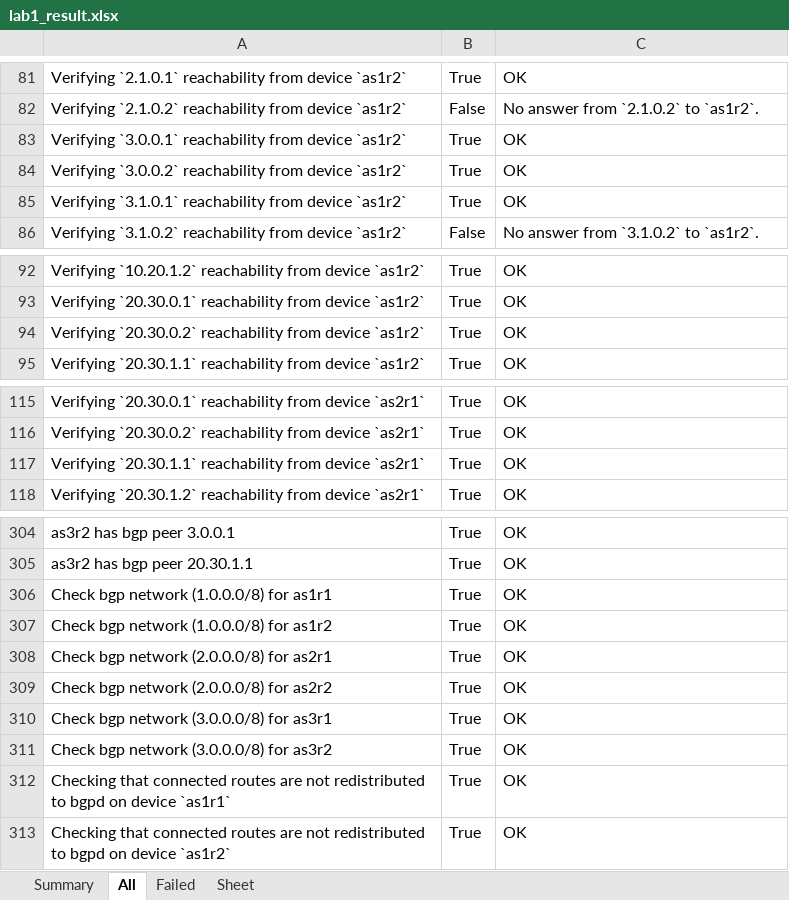
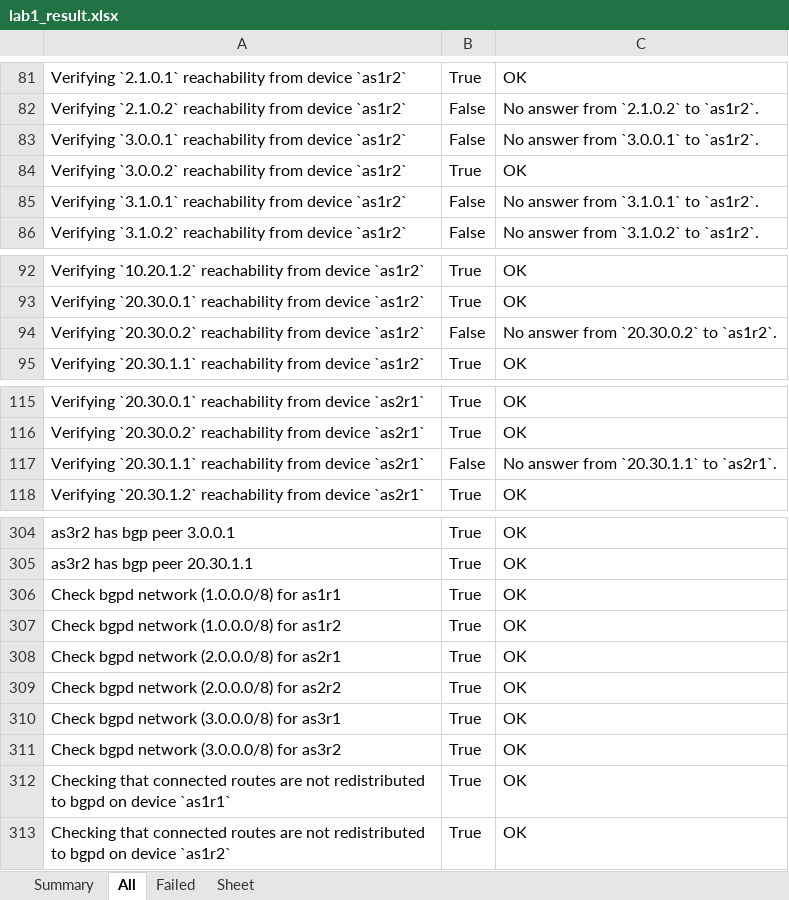
Before and after one commit to KatharaFramework/kathara-lab-checker, an Excel workbook: examples/palabra/lab1/lab1_result.xlsx, sheet All, drawn as a sheet; only a part is shown, gaps mark what is left out; values as stored, in another font and other column widths than the file's, no borders; the diff names each change by its address in the sheet, - before the commit and + after, or states it on an @@ line.

Commit message:
Refactor AnnouncedNetworkCheck

```diff
--- a/examples/palabra/lab1/lab1_result.xlsx (sheet All)
+++ b/examples/palabra/lab1/lab1_result.xlsx (sheet All)
-B83: True
+B83: False
-C83: OK
+C83: No answer from `3.0.0.1` to `as1r2`.
-B85: True
+B85: False
-C85: OK
+C85: No answer from `3.1.0.1` to `as1r2`.
-B94: True
+B94: False
-C94: OK
+C94: No answer from `20.30.0.2` to `as1r2`.
-B117: True
+B117: False
-C117: OK
+C117: No answer from `20.30.1.1` to `as2r1`.
-A306: Check bgp network (1.0.0.0/8) for as1r1
+A306: Check bgpd network (1.0.0.0/8) for as1r1
-A307: Check bgp network (1.0.0.0/8) for as1r2
+A307: Check bgpd network (1.0.0.0/8) for as1r2
-A308: Check bgp network (2.0.0.0/8) for as2r1
+A308: Check bgpd network (2.0.0.0/8) for as2r1
-A309: Check bgp network (2.0.0.0/8) for as2r2
+A309: Check bgpd network (2.0.0.0/8) for as2r2
-A310: Check bgp network (3.0.0.0/8) for as3r1
+A310: Check bgpd network (3.0.0.0/8) for as3r1
-A311: Check bgp network (3.0.0.0/8) for as3r2
+A311: Check bgpd network (3.0.0.0/8) for as3r2
```
Also changed, not shown: sheet Failed, sheet Summary, examples/palabra/lab2/lab2_result.xlsx, examples/palabra/lab3/lab3_result.xlsx, 5 other files.
